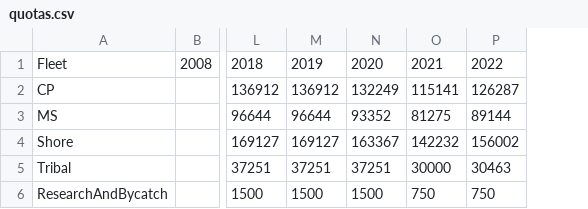
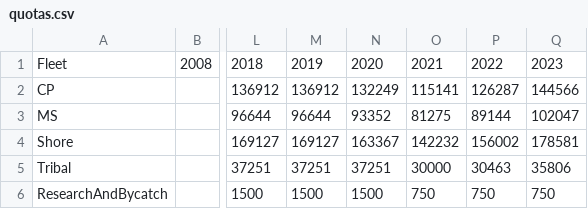
Before and after one commit to pacific-hake/hakedataUSA, a CSV file: data-raw/quotas.csv, drawn as a sheet; only a part is shown, gaps mark what is left out; the diff names each change by its address in the sheet, - before the commit and + after, or states it on an @@ line.

Commit message:
fix(quotas): Adds 2023 values
https://www.federalregister.gov/documents/2023/11/02/2023-24205/magnuson-stevens-act-provisions-fisheries-off-west-coast-states-pacific-coast-groundfish-fishery

```diff
--- a/data-raw/quotas.csv
+++ b/data-raw/quotas.csv
+column Q, rows 1-6: 2023 | 144566 | 102047 | 178581 | 35806 | 750
```
Also changed, not shown: 1 other file.
